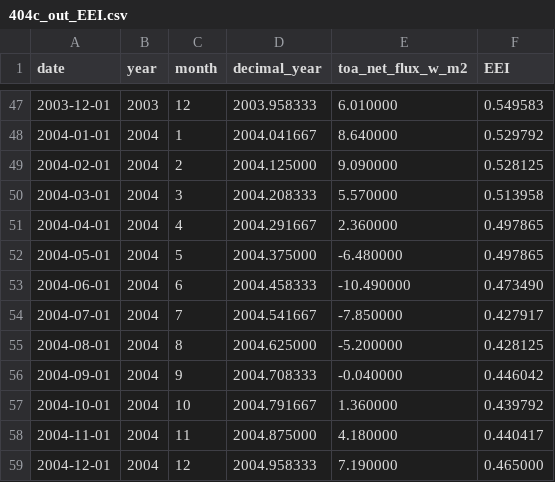
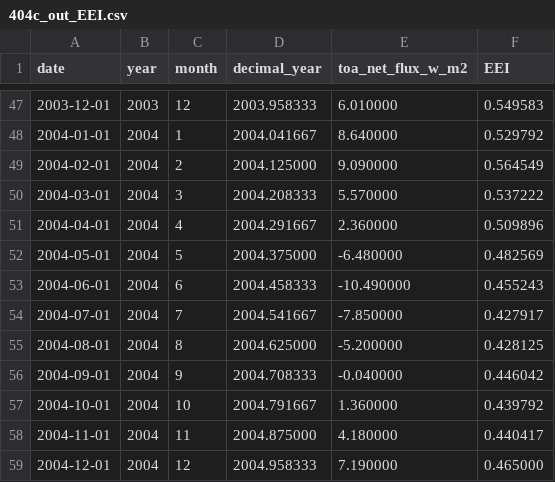
Before and after one commit to Boettcher1960/5_CO2_EEI_T, a CSV file: work/404c_out_EEI.csv, drawn as a sheet; only a part is shown, gaps mark what is left out.

```diff
--- a/work/404c_out_EEI.csv
+++ b/work/404c_out_EEI.csv
@@ -48,7 +48,7 @@ date,year,month,decimal_year,toa_net_flux_w_m2,EEI
 2004-01-01,2004,1,2004.041667,8.640000,0.529792
-2004-02-01,2004,2,2004.125000,9.090000,0.528125
-2004-03-01,2004,3,2004.208333,5.570000,0.513958
-2004-04-01,2004,4,2004.291667,2.360000,0.497865
-2004-05-01,2004,5,2004.375000,-6.480000,0.497865
-2004-06-01,2004,6,2004.458333,-10.490000,0.473490
+2004-02-01,2004,2,2004.125000,9.090000,0.564549
+2004-03-01,2004,3,2004.208333,5.570000,0.537222
+2004-04-01,2004,4,2004.291667,2.360000,0.509896
+2004-05-01,2004,5,2004.375000,-6.480000,0.482569
+2004-06-01,2004,6,2004.458333,-10.490000,0.455243
 2004-07-01,2004,7,2004.541667,-7.850000,0.427917
```
Also changed, not shown: work/file404_12Month.csv, work/file404_24Month.csv, 13 other files.
